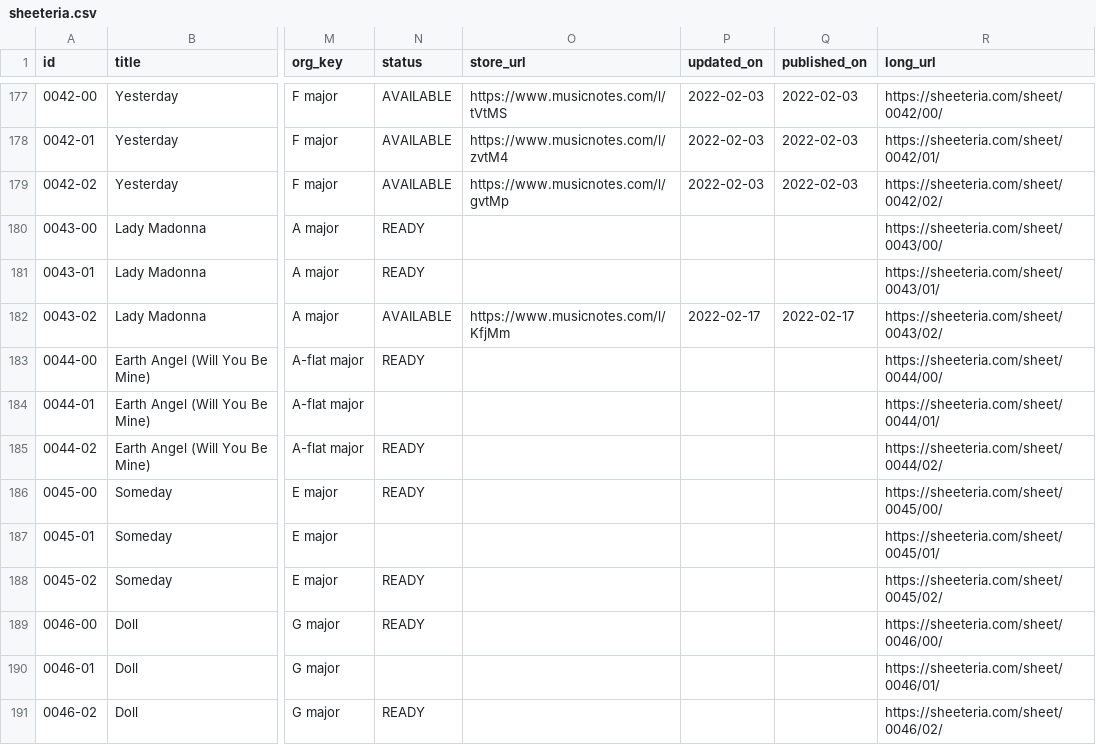
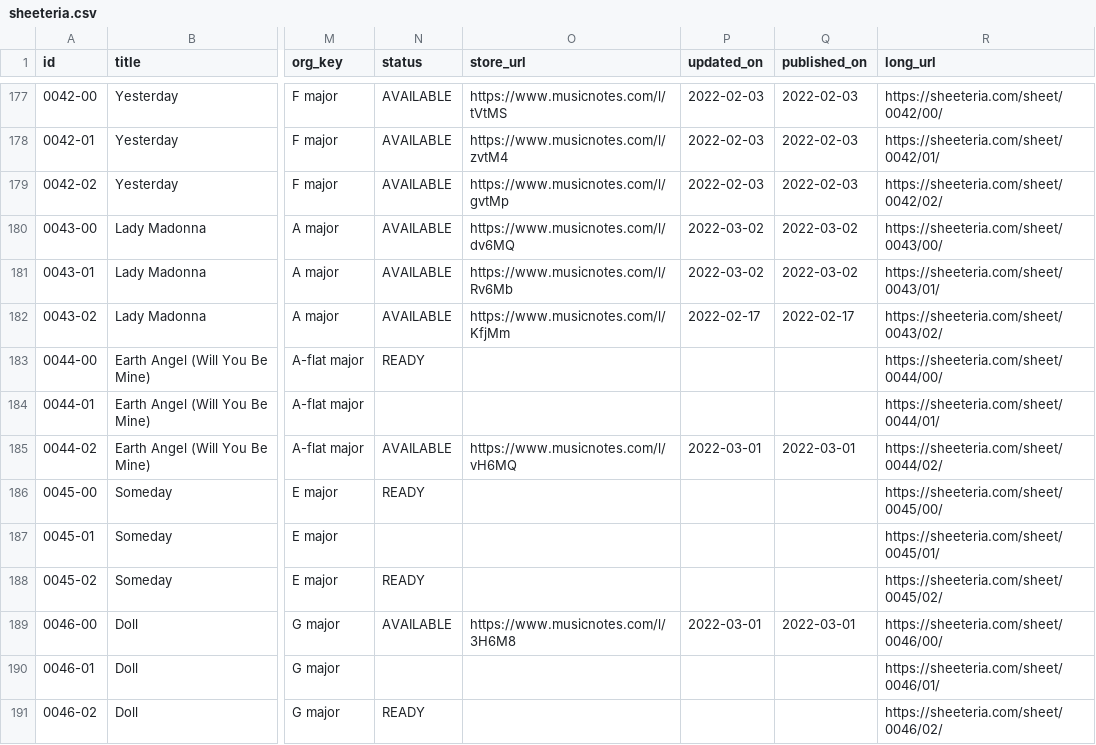
Before and after one commit to htmsk138/sheeteria, a CSV file: src/_data/sheeteria.csv, drawn as a sheet; only a part is shown, gaps mark what is left out; the diff covers the shown part only; the diff names each change by its address in the sheet, - before the commit and + after, or states it on an @@ line.

Commit message:
Publish

```diff
--- a/src/_data/sheeteria.csv
+++ b/src/_data/sheeteria.csv
-N180:N181 (status): READY
+N180:N181 (status): AVAILABLE
-O180 (store_url): (empty)
+O180 (store_url): https://www.musicnotes.com/l/dv6MQ
-P180:P181 (updated_on): (empty)
+P180:P181 (updated_on): 2022-03-02
-Q180:Q181 (published_on): (empty)
+Q180:Q181 (published_on): 2022-03-02
-O181 (store_url): (empty)
+O181 (store_url): https://www.musicnotes.com/l/Rv6Mb
-N185 (status): READY
+N185 (status): AVAILABLE
-O185 (store_url): (empty)
+O185 (store_url): https://www.musicnotes.com/l/vH6MQ
-P185 (updated_on): (empty)
+P185 (updated_on): 2022-03-01
-Q185 (published_on): (empty)
+Q185 (published_on): 2022-03-01
-N189 (status): READY
+N189 (status): AVAILABLE
-O189 (store_url): (empty)
+O189 (store_url): https://www.musicnotes.com/l/3H6M8
-P189 (updated_on): (empty)
+P189 (updated_on): 2022-03-01
-Q189 (published_on): (empty)
+Q189 (published_on): 2022-03-01
```
Also changed, not shown: 9 added rows elsewhere in this file.
